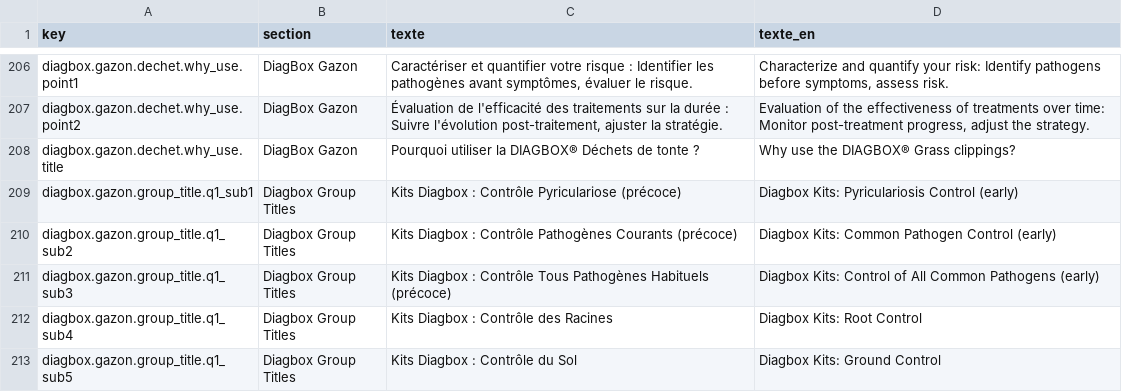
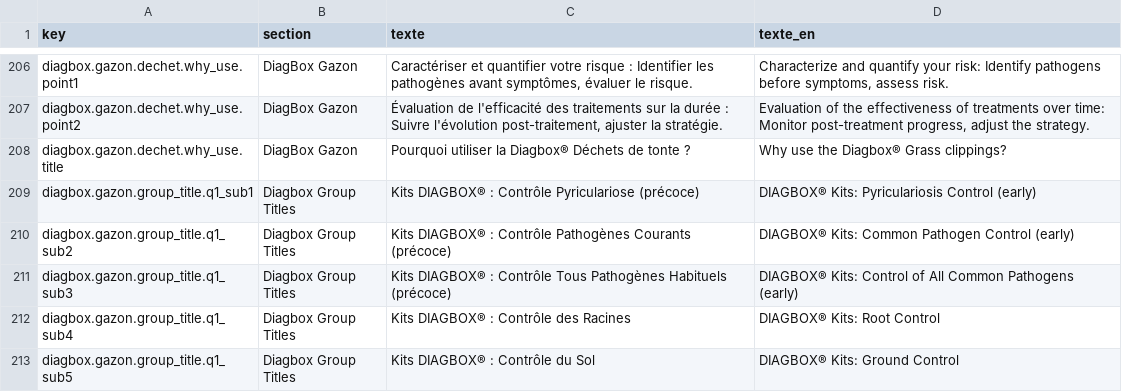
Before and after one commit to OROATIAGE/iage-france.site-public, a CSV file: texts.csv, drawn as a sheet; only a part is shown, gaps mark what is left out; the diff covers the shown part only.

Commit message:
feat: révisions de textes

```diff
--- a/texts.csv
+++ b/texts.csv
@@ -295,7 +295,7 @@ diagbox.gazon.dechet.why_use.point1;DiagBox Gazon;Caractériser et quantifier vo
 diagbox.gazon.dechet.why_use.point2;DiagBox Gazon;Évaluation de l'efficacité des traitements sur la durée : Suivre l'évolution post-traitement, ajuster la stratégie.;Evaluation of the effectiveness of treatments over time: Monitor post-treatment progress, adjust the strategy.
-diagbox.gazon.dechet.why_use.title;DiagBox Gazon;Pourquoi utiliser la DIAGBOX® Déchets de tonte ?;Why use the DIAGBOX® Grass clippings?
-diagbox.gazon.group_title.q1_sub1;Diagbox Group Titles;Kits Diagbox : Contrôle Pyriculariose (précoce);Diagbox Kits: Pyriculariosis Control (early)
-diagbox.gazon.group_title.q1_sub2;Diagbox Group Titles;Kits Diagbox : Contrôle Pathogènes Courants (précoce);Diagbox Kits: Common Pathogen Control (early)
-diagbox.gazon.group_title.q1_sub3;Diagbox Group Titles;Kits Diagbox : Contrôle Tous Pathogènes Habituels (précoce);Diagbox Kits: Control of All Common Pathogens (early)
-diagbox.gazon.group_title.q1_sub4;Diagbox Group Titles;Kits Diagbox : Contrôle des Racines;Diagbox Kits: Root Control
-diagbox.gazon.group_title.q1_sub5;Diagbox Group Titles;Kits Diagbox : Contrôle du Sol;Diagbox Kits: Ground Control
+diagbox.gazon.dechet.why_use.title;DiagBox Gazon;Pourquoi utiliser la Diagbox® Déchets de tonte ?;Why use the Diagbox® Grass clippings?
+diagbox.gazon.group_title.q1_sub1;Diagbox Group Titles;Kits DIAGBOX® : Contrôle Pyriculariose (précoce);DIAGBOX® Kits: Pyriculariosis Control (early)
+diagbox.gazon.group_title.q1_sub2;Diagbox Group Titles;Kits DIAGBOX® : Contrôle Pathogènes Courants (précoce);DIAGBOX® Kits: Common Pathogen Control (early)
+diagbox.gazon.group_title.q1_sub3;Diagbox Group Titles;Kits DIAGBOX® : Contrôle Tous Pathogènes Habituels (précoce);DIAGBOX® Kits: Control of All Common Pathogens (early)
+diagbox.gazon.group_title.q1_sub4;Diagbox Group Titles;Kits DIAGBOX® : Contrôle des Racines;DIAGBOX® Kits: Root Control
+diagbox.gazon.group_title.q1_sub5;Diagbox Group Titles;Kits DIAGBOX® : Contrôle du Sol;DIAGBOX® Kits: Ground Control
```
Also changed, not shown: 1 added row and 126 edited cells elsewhere in this file, 4 other files.
